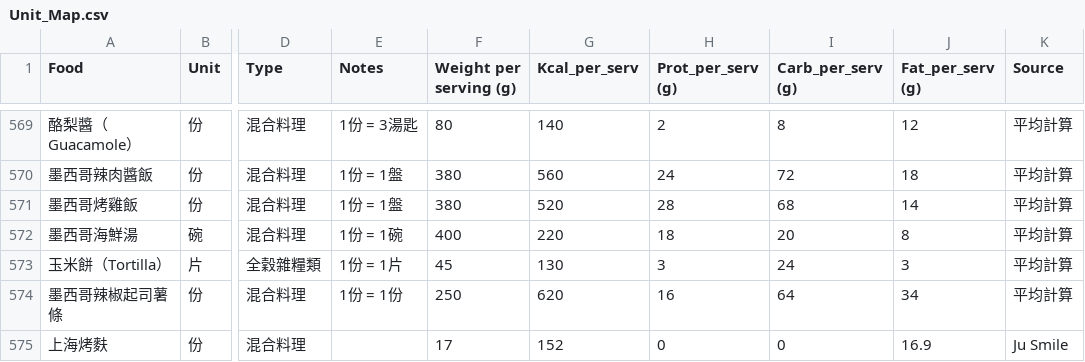
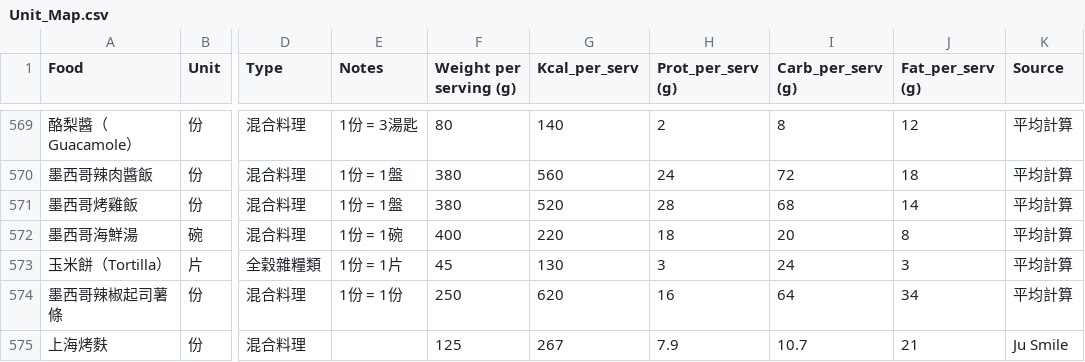
Before and after one commit to jusmilespace/ju-smile-app, a CSV file: public/data/Unit_Map.csv, drawn as a sheet; only a part is shown, gaps mark what is left out; the diff names each change by its address in the sheet, - before the commit and + after, or states it on an @@ line.

Commit message:
Sync recipe & missing ingredients: 上海烤麩

```diff
--- a/public/data/Unit_Map.csv
+++ b/public/data/Unit_Map.csv
-F575 (Weight per serving (g)): 17
+F575 (Weight per serving (g)): 125
-G575 (Kcal_per_serv): 152
+G575 (Kcal_per_serv): 267
-H575 (Prot_per_serv (g)): 0
+H575 (Prot_per_serv (g)): 7.9
-I575 (Carb_per_serv (g)): 0
+I575 (Carb_per_serv (g)): 10.7
-J575 (Fat_per_serv (g)): 16.9
+J575 (Fat_per_serv (g)): 21
```
